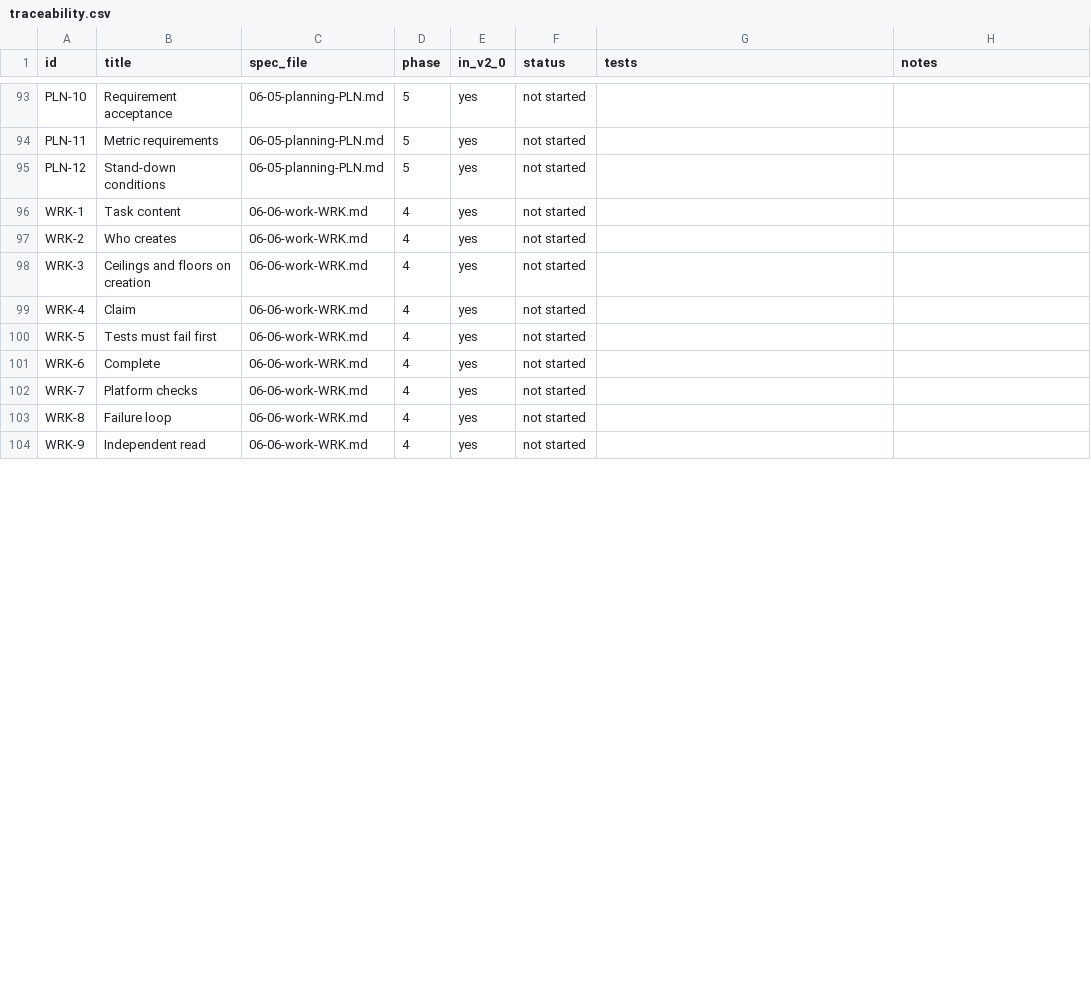
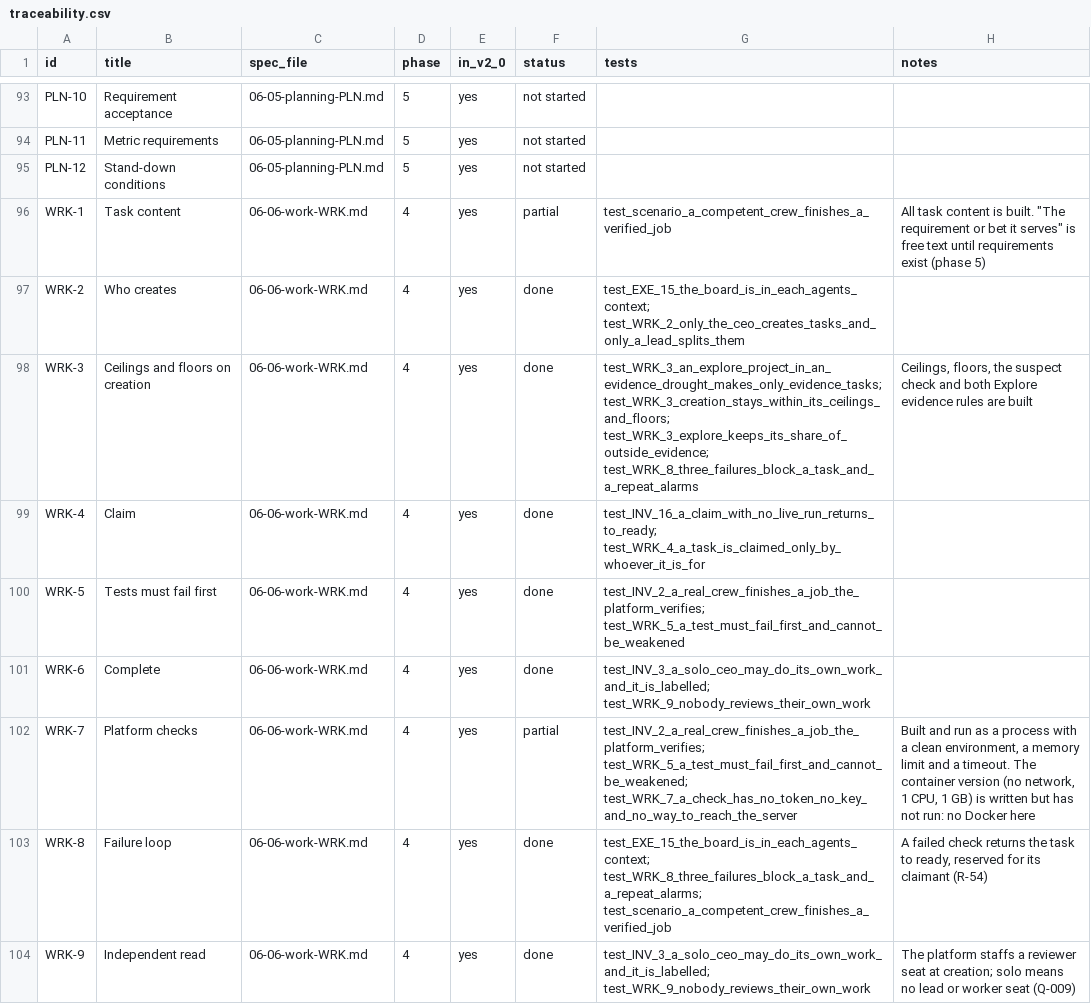
Before and after one commit to dominicplouffe/crewmind, a CSV file: docs/traceability.csv, drawn as a sheet; only a part is shown, gaps mark what is left out; the diff covers the shown part only.

```diff
--- a/docs/traceability.csv
+++ b/docs/traceability.csv
@@ -95,10 +95,10 @@ PLN-11,Metric requirements,06-05-planning-PLN.md,5,yes,not started,,
 PLN-12,Stand-down conditions,06-05-planning-PLN.md,5,yes,not started,,
-WRK-1,Task content,06-06-work-WRK.md,4,yes,not started,,
-WRK-2,Who creates,06-06-work-WRK.md,4,yes,not started,,
-WRK-3,Ceilings and floors on creation,06-06-work-WRK.md,4,yes,not started,,
-WRK-4,Claim,06-06-work-WRK.md,4,yes,not started,,
-WRK-5,Tests must fail first,06-06-work-WRK.md,4,yes,not started,,
-WRK-6,Complete,06-06-work-WRK.md,4,yes,not started,,
-WRK-7,Platform checks,06-06-work-WRK.md,4,yes,not started,,
-WRK-8,Failure loop,06-06-work-WRK.md,4,yes,not started,,
-WRK-9,Independent read,06-06-work-WRK.md,4,yes,not started,,
+WRK-1,Task content,06-06-work-WRK.md,4,yes,partial,test_scenario_a_competent_crew_finishes_a_verified_job,"All task content is built. ""The requirement or bet it serves"" is free text until requirements exist (phase 5)"
+WRK-2,Who creates,06-06-work-WRK.md,4,yes,done,test_EXE_15_the_board_is_in_each_agents_context; test_WRK_2_only_the_ceo_creates_tasks_and_only_a_lead_splits_them,
+WRK-3,Ceilings and floors on creation,06-06-work-WRK.md,4,yes,done,test_WRK_3_an_explore_project_in_an_evidence_drought_makes_only_evidence_tasks; test_WRK_3_creation_stays_within_its_ceilings_and_floors; test_WRK_3_explore_keeps_its_share_of_outside_evidence; test_WRK_8_three_failures_block_a_task_and_a_repeat_alarms,"Ceilings, floors, the suspect check and both Explore evidence rules are built"
+WRK-4,Claim,06-06-work-WRK.md,4,yes,done,test_INV_16_a_claim_with_no_live_run_returns_to_ready; test_WRK_4_a_task_is_claimed_only_by_whoever_it_is_for,
+WRK-5,Tests must fail first,06-06-work-WRK.md,4,yes,done,test_INV_2_a_real_crew_finishes_a_job_the_platform_verifies; test_WRK_5_a_test_must_fail_first_and_cannot_be_weakened,
+WRK-6,Complete,06-06-work-WRK.md,4,yes,done,test_INV_3_a_solo_ceo_may_do_its_own_work_and_it_is_labelled; test_WRK_9_nobody_reviews_their_own_work,
+WRK-7,Platform checks,06-06-work-WRK.md,4,yes,partial,test_INV_2_a_real_crew_finishes_a_job_the_platform_verifies; test_WRK_5_a_test_must_fail_first_and_cannot_be_weakened; test_WRK_7_a_check_has_no_token_no_key_and_no_way_to_reach_the_server,"Built and run as a process with a clean environment, a memory limit and a timeout. The container version (no network, 1 CPU, 1 GB) is written but has not run: no Docker here"
+WRK-8,Failure loop,06-06-work-WRK.md,4,yes,done,test_EXE_15_the_board_is_in_each_agents_context; test_WRK_8_three_failures_block_a_task_and_a_repeat_alarms; test_scenario_a_competent_crew_finishes_a_verified_job,"A failed check returns the task to ready, reserved for its claimant (R-54)"
+WRK-9,Independent read,06-06-work-WRK.md,4,yes,done,test_INV_3_a_solo_ceo_may_do_its_own_work_and_it_is_labelled; test_WRK_9_nobody_reviews_their_own_work,The platform staffs a reviewer seat at creation; solo means no lead or worker seat (Q-009)
```
Also changed, not shown: 33 edited cells elsewhere in this file, 3 other files.
